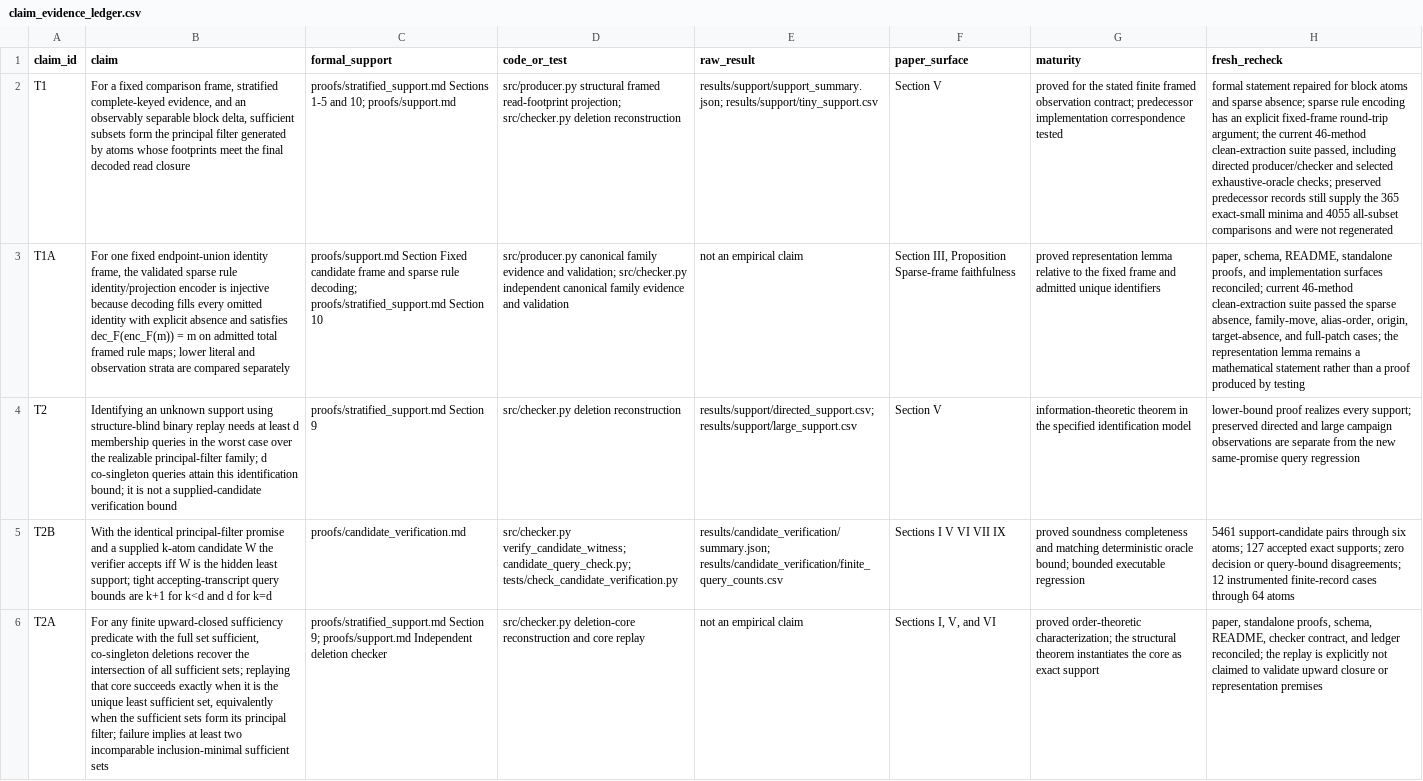
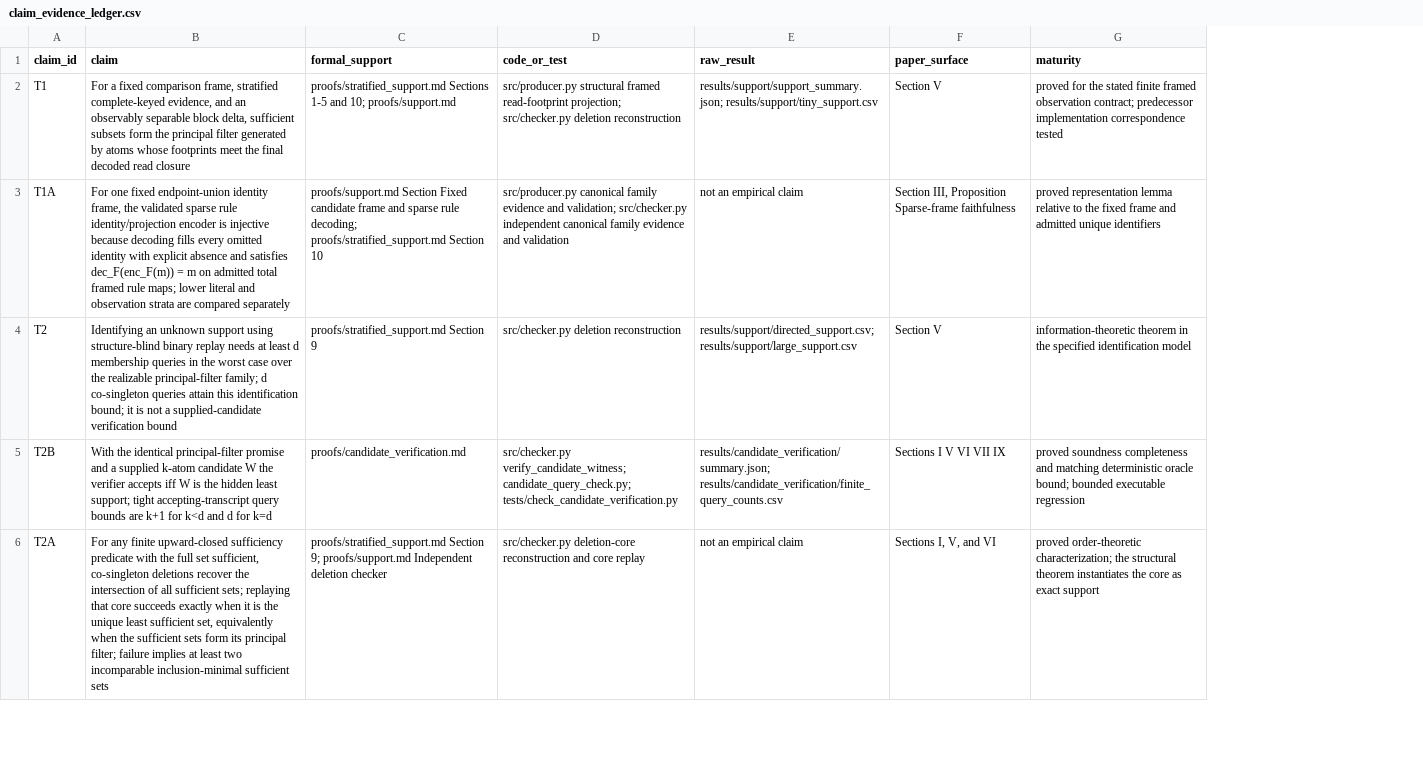
Before and after one commit to Haoyi-Zhang/DriftExplain, a CSV file: claim_evidence_ledger.csv, drawn as a sheet; only a part is shown; removed rows and columns are numbered as before the commit, all else as after; the diff covers the shown part only; the diff names each change by its address in the sheet, - before the commit and + after, or states it on an @@ line.

Commit message:
Enforce query execution and align finite support verification

```diff
--- a/claim_evidence_ledger.csv
+++ b/claim_evidence_ledger.csv
-column H (fresh_recheck), rows 2-6: formal statement repaired for block atoms and sparse absence; sparse rule encoding has an explicit fixed-frame round-trip argument; the current 46-method clean-extraction suite passed, including directed producer/checker and selected exhaustive-oracle checks; preserved predecessor records still supply the 365 exact-small minima and 4055 all-subset comparisons and were not regenerated | paper, schema, README, standalone proofs, and implementation surfaces reconciled; current 46-method clean-extraction suite passed the sparse absence, family-move, alias-order, origin, target-absence, and full-patch cases; the representation lemma remains a mathematical statement rather than a proof produced by testing | lower-bound proof realizes every support; preserved directed and large campaign observations are separate from the new same-promise query regression | 5461 support-candidate pairs through six atoms; 127 accepted exact supports; zero decision or query-bound disagreements; 12 instrumented finite-record cases through 64 atoms | paper, standalone proofs, schema, README, checker contract, and ledger reconciled; the replay is explicitly not claimed to validate upward closure or representation premises
```
Also changed, not shown: 1 added row elsewhere in this file, 17 other files.
